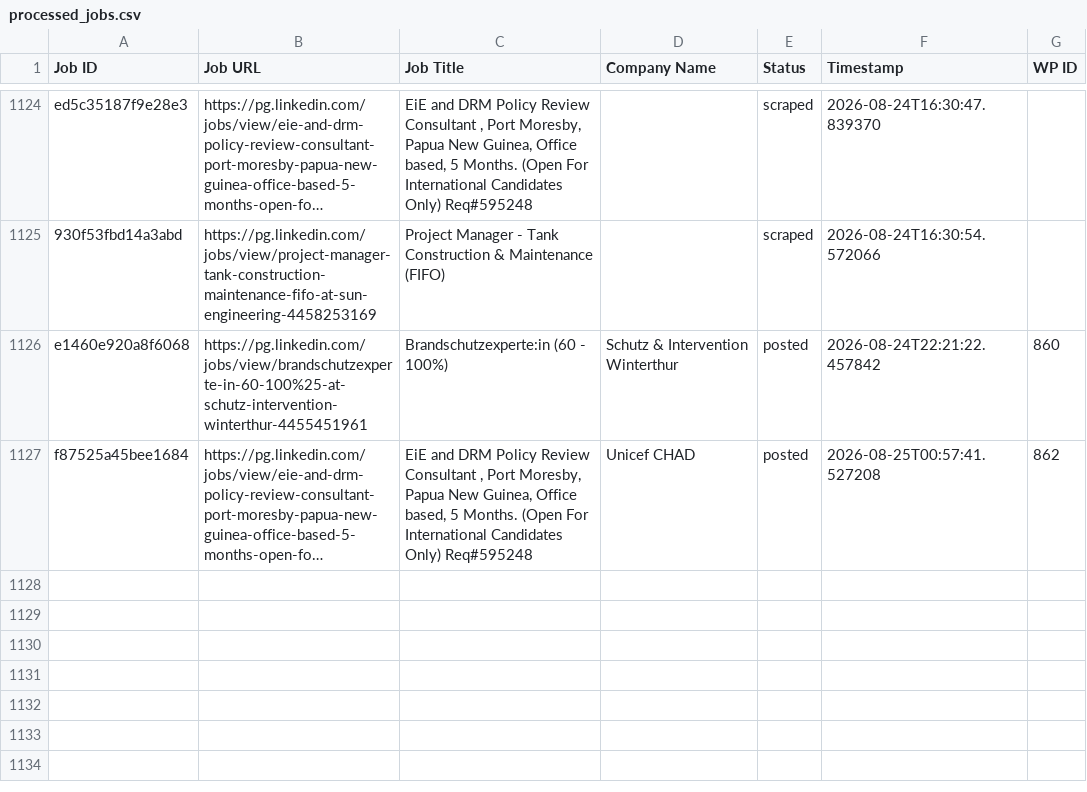
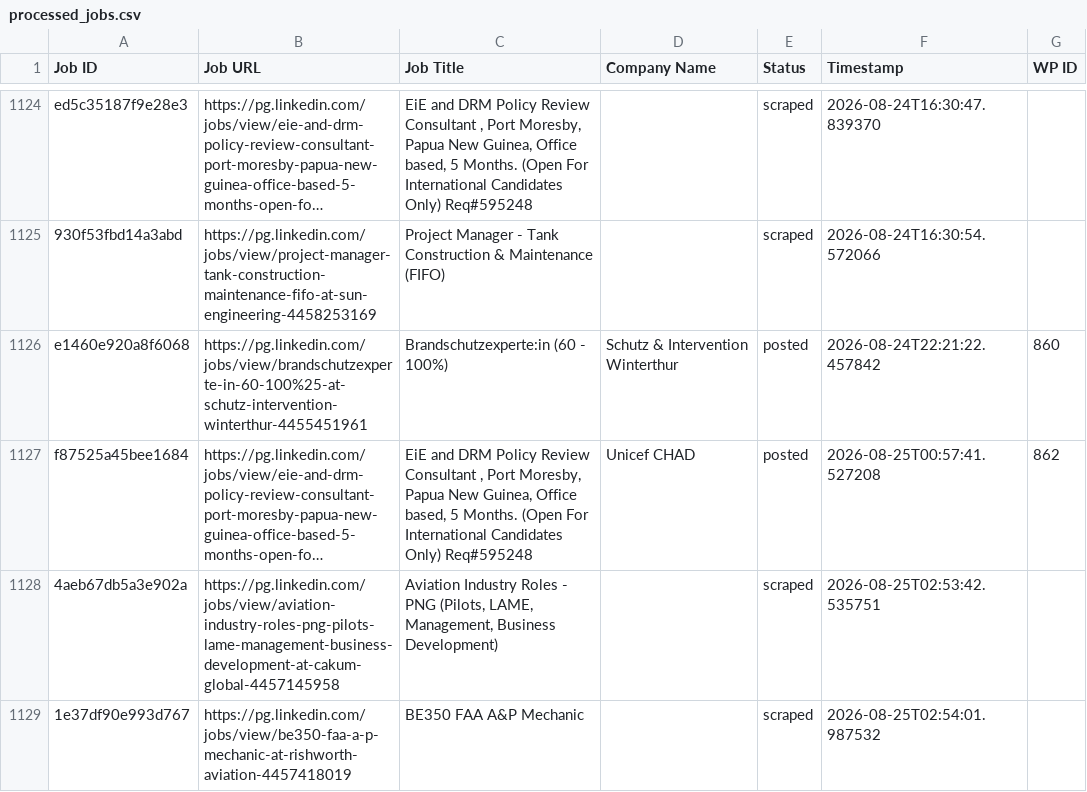
Before and after one commit to innovationinc2000/pg, a CSV file: processed_jobs.csv, drawn as a sheet; only a part is shown, gaps mark what is left out; long unchanged cells end in …; the diff names each change by its address in the sheet, - before the commit and + after, or states it on an @@ line.

```diff
--- a/processed_jobs.csv
+++ b/processed_jobs.csv
+row 1128: 4aeb67db5a3e902a | https://pg.linkedin.com/jobs/view/aviation-industry-roles-png-pilots-lame-management-business-development-at-cakum-global-4457145958 | Aviation Industry Roles - PNG (Pilots, LAME, Management, Business Development) |  | scraped | 2026-08-25T02:53:42.535751
+row 1129: 1e37df90e993d767 | https://pg.linkedin.com/jobs/view/be350-faa-a-p-mechanic-at-rishworth-aviation-4457418019 | BE350 FAA A&P Mechanic |  | scraped | 2026-08-25T02:54:01.987532
```
